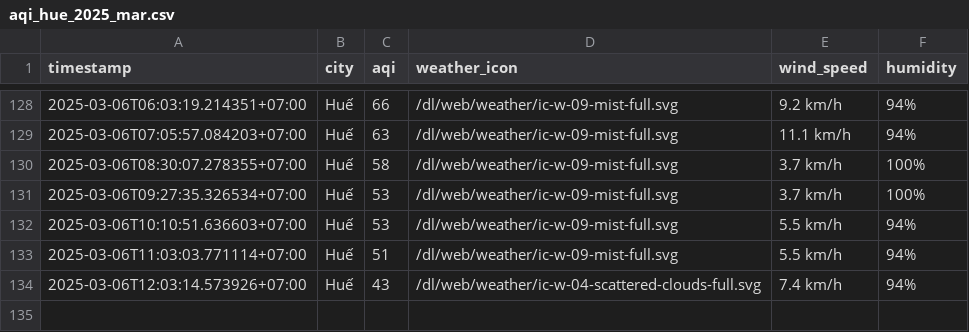
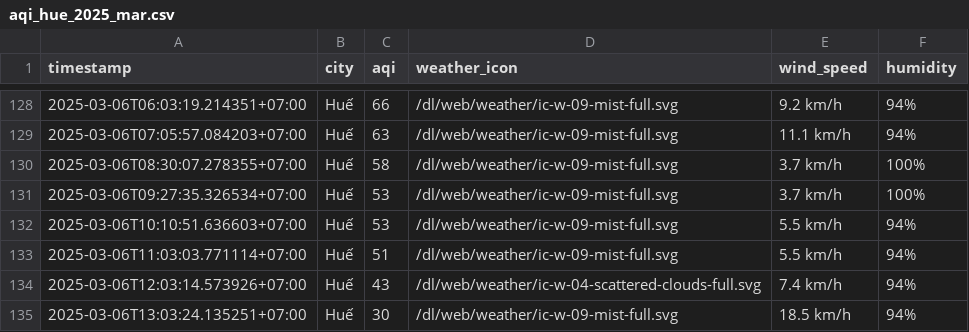
Before and after one commit to nghiahsgs/iqair-dataset, a CSV file: result/hue/aqi_hue_2025_mar.csv, drawn as a sheet; only a part is shown, gaps mark what is left out.

```diff
--- a/result/hue/aqi_hue_2025_mar.csv
+++ b/result/hue/aqi_hue_2025_mar.csv
@@ -134 +134,2 @@ timestamp,city,aqi,weather_icon,wind_speed,humidity
 2025-03-06T12:03:14.573926+07:00,Huế,43,/dl/web/weather/ic-w-04-scattered-clouds-full.svg,7.4 km/h,94%
+2025-03-06T13:03:24.135251+07:00,Huế,30,/dl/web/weather/ic-w-09-mist-full.svg,18.5 km/h,94%
```
Also changed, not shown: result/can-tho/aqi_can-tho_2025_mar.csv, result/hai-phong/aqi_hai-phong_2025_mar.csv, 2 other files.
